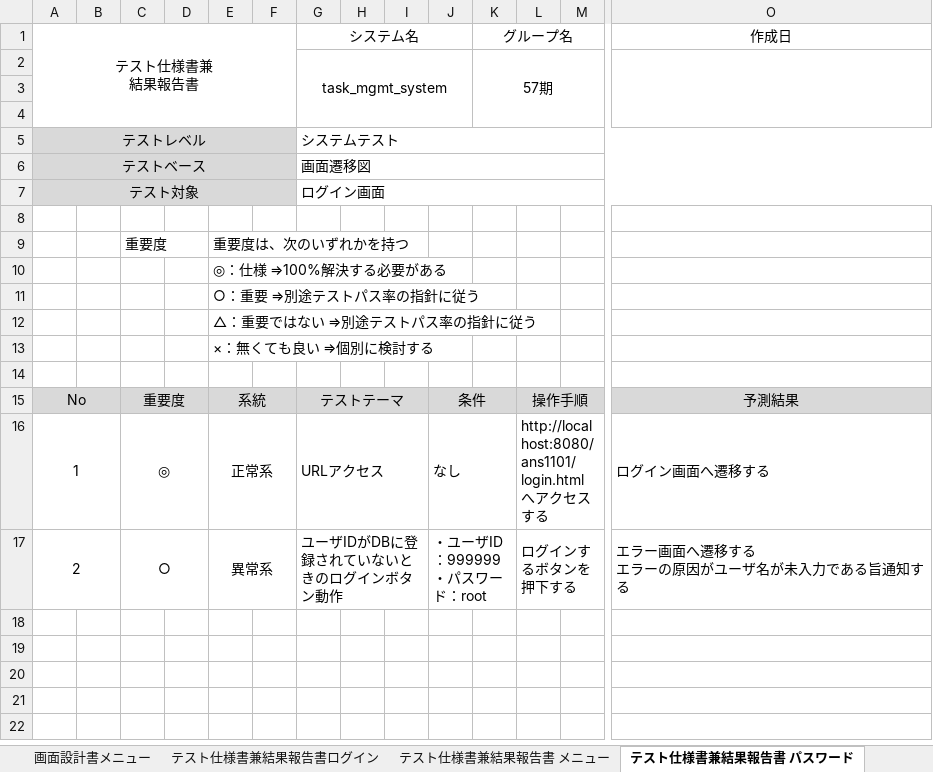
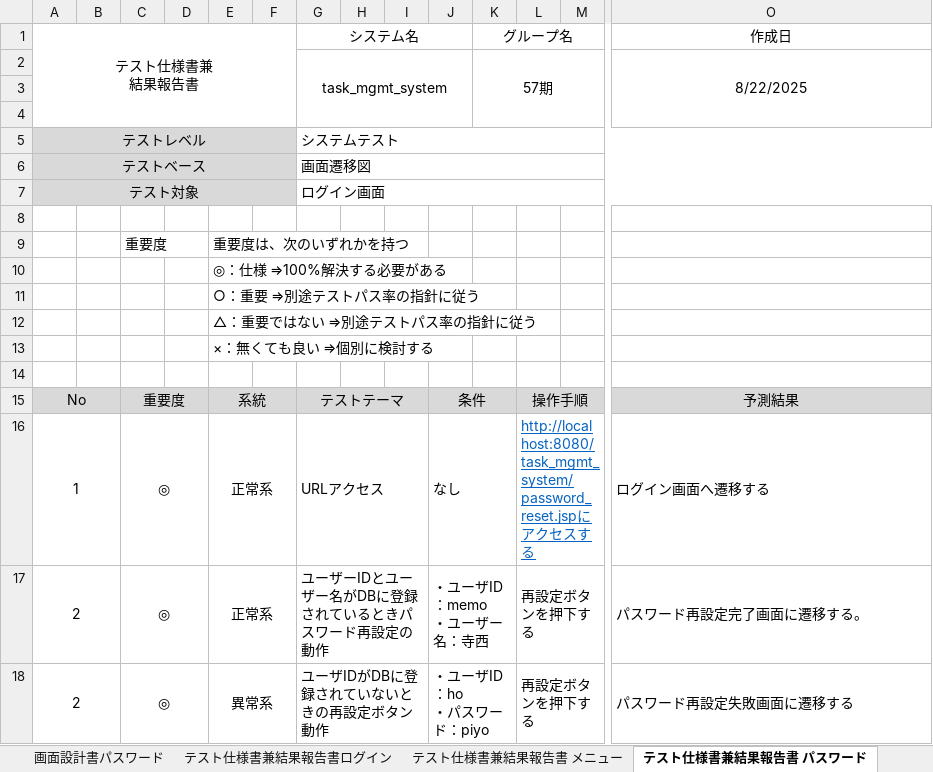
Before and after one commit to Kimoto-Shogo/task_mgmt_system, an Excel workbook: テラニシ成果物/プロジェクト型演習_成果物フォーマット 寺西.xlsx, sheet テスト仕様書兼結果報告書 パスワード, drawn as a sheet; only a part is shown, gaps mark what is left out; values as stored, in another font and other column widths than the file's, no borders; addresses are those after the commit; rows hold the shown columns only; ↵ is a line break in a cell; the diff names each change by its address in the sheet, - before the commit and + after, or states it on an @@ line.

Commit message:
パスワード再設定単体テスト途中

```diff
--- a/テラニシ成果物/プロジェクト型演習_成果物フォーマット 寺西.xlsx (sheet テスト仕様書兼結果報告書 パスワード)
+++ b/テラニシ成果物/プロジェクト型演習_成果物フォーマット 寺西.xlsx (sheet テスト仕様書兼結果報告書 パスワード)
+sheet tab: 画面設計書パスワード
-O2: (empty)
+O2: 8/22/2025
-L16: http://localhost:8080/ans1101/login.html へアク…
+L16: http://localhost:8080/task_mgmt_system/password_reset.jspにアク…
@@ L16 underline: off → on, text colour: black → #0563C1 @@
+row 17: 2 |  | ◎ |  | 正常系 |  | ユーザーIDとユーザー名がDBに登録されているときパスワード再設定の動作 |  |  | ・ユーザID：memo ↵ ・ユーザー名：寺西 |  | 再設定ボタンを押下する |  | パスワード再設定完了画面に遷移する。
-C18: ○
+C18: ◎
-G18: ユーザIDがDBに登録されていないときのログインボタン動作
+G18: ユーザIDがDBに登録されていないときの再設定ボタン動作
-J18: ・ユーザID：999999 ↵ ・パスワード：root
+J18: ・ユーザID：ho ↵ ・パスワード：piyo
-L18: ログインするボタンを押下する
+L18: 再設定ボタンを押下する
-O18: エラー画面へ遷移する ↵ エラーの原因がユーザ名が未入力である旨通知する
+O18: パスワード再設定失敗画面に遷移する
```
Also changed, not shown: sheet 画面設計書メニュー, sheet 画面設計書ログイン, charts or pictures, 2 other files.
